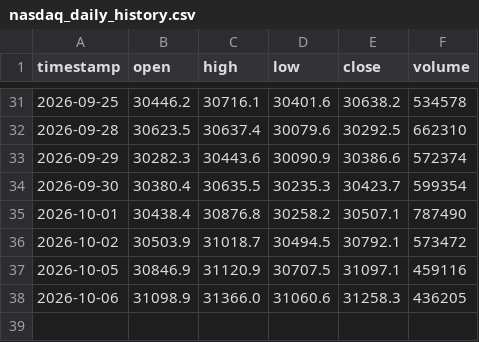
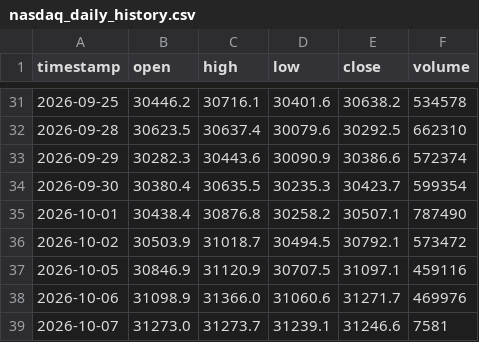
Before and after one commit to SASCilore/jarvistradelikeaboss, a CSV file: state/nasdaq_daily_history.csv, drawn as a sheet; only a part is shown, gaps mark what is left out.

```diff
--- a/state/nasdaq_daily_history.csv
+++ b/state/nasdaq_daily_history.csv
@@ -37,2 +37,3 @@ timestamp,open,high,low,close,volume
 2026-10-05,30846.9,31120.9,30707.5,31097.1,459116
-2026-10-06,31098.9,31366.0,31060.6,31258.3,436205
+2026-10-06,31098.9,31366.0,31060.6,31271.7,469976
+2026-10-07,31273.0,31273.7,31239.1,31246.6,7581
```
Also changed, not shown: state/nasdaq_equity_history.csv, state/nasdaq_price_history.csv, 1 other file.
